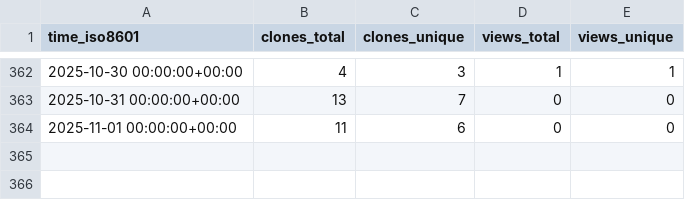
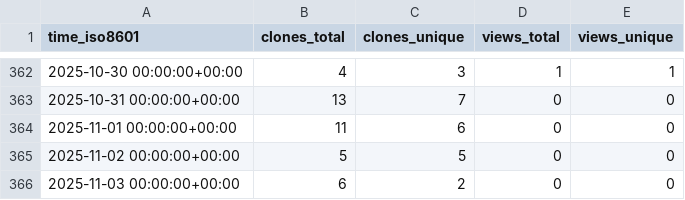
Before and after one commit to CDCgov/eMKF, a CSV file: CDCgov/eMKF/ghrs-data/views_clones_aggregate.csv, drawn as a sheet; only a part is shown, gaps mark what is left out; the diff names each change by its address in the sheet, - before the commit and + after, or states it on an @@ line.

```diff
--- a/CDCgov/eMKF/ghrs-data/views_clones_aggregate.csv
+++ b/CDCgov/eMKF/ghrs-data/views_clones_aggregate.csv
+row 365: 2025-11-02 00:00:00+00:00 | 5 | 5 | 0 | 0
+row 366: 2025-11-03 00:00:00+00:00 | 6 | 2 | 0 | 0
```
Also changed, not shown: 1 other file.
